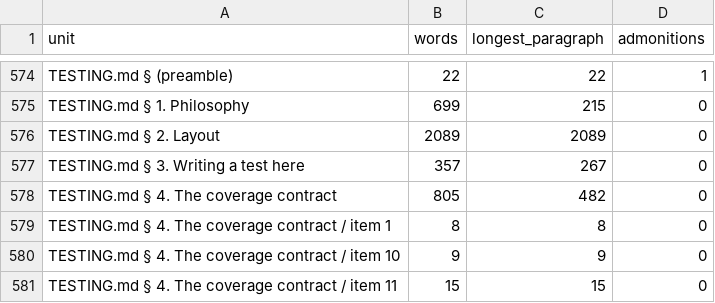
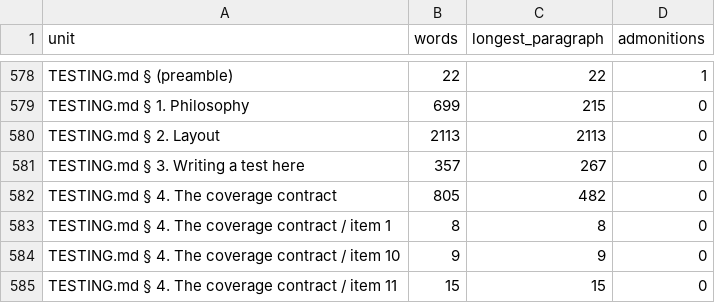
Before and after one commit to GrigorySarnitsky/GBGPeriodicFields.jl, a CSV file: docs/prose_shape.csv, drawn as a sheet; only a part is shown, gaps mark what is left out; the diff covers the shown part only.

```diff
--- a/docs/prose_shape.csv
+++ b/docs/prose_shape.csv
@@ -575,3 +579,3 @@ unit,words,longest_paragraph,admonitions
 "TESTING.md § 1. Philosophy",699,215,0
-"TESTING.md § 2. Layout",2089,2089,0
+"TESTING.md § 2. Layout",2113,2113,0
 "TESTING.md § 3. Writing a test here",357,267,0
```
Also changed, not shown: 4 added rows and 4 edited cells elsewhere in this file.
